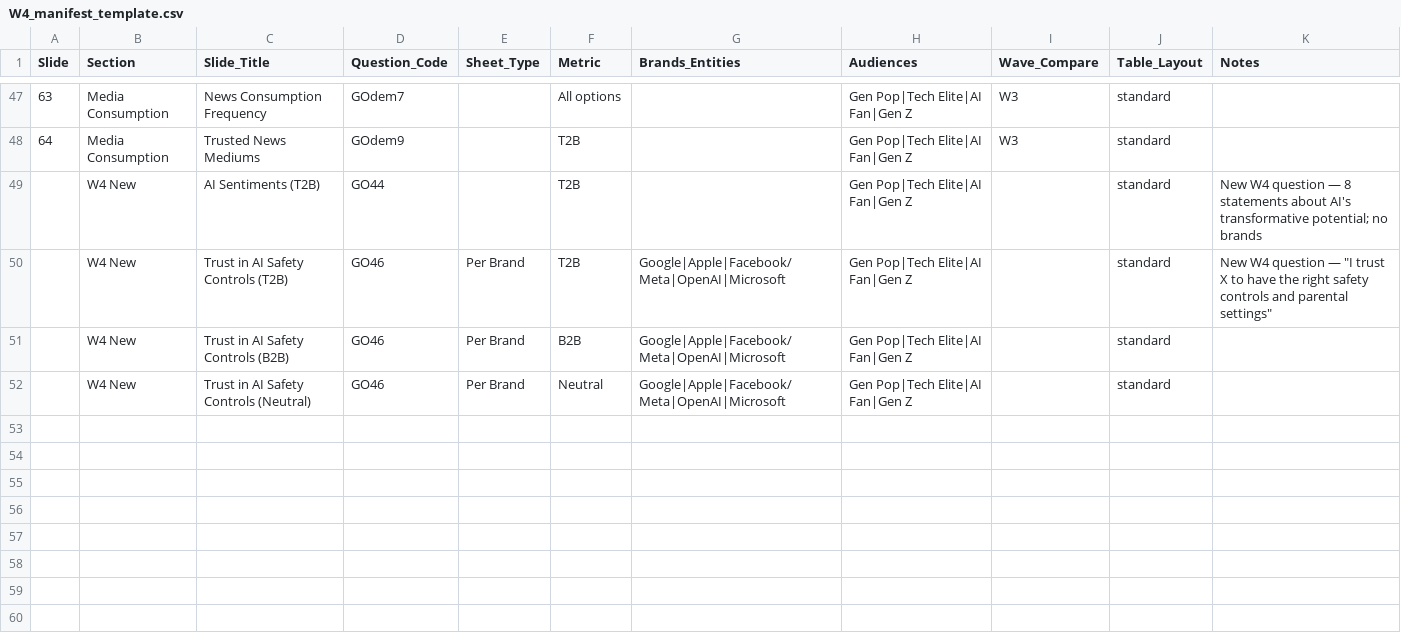
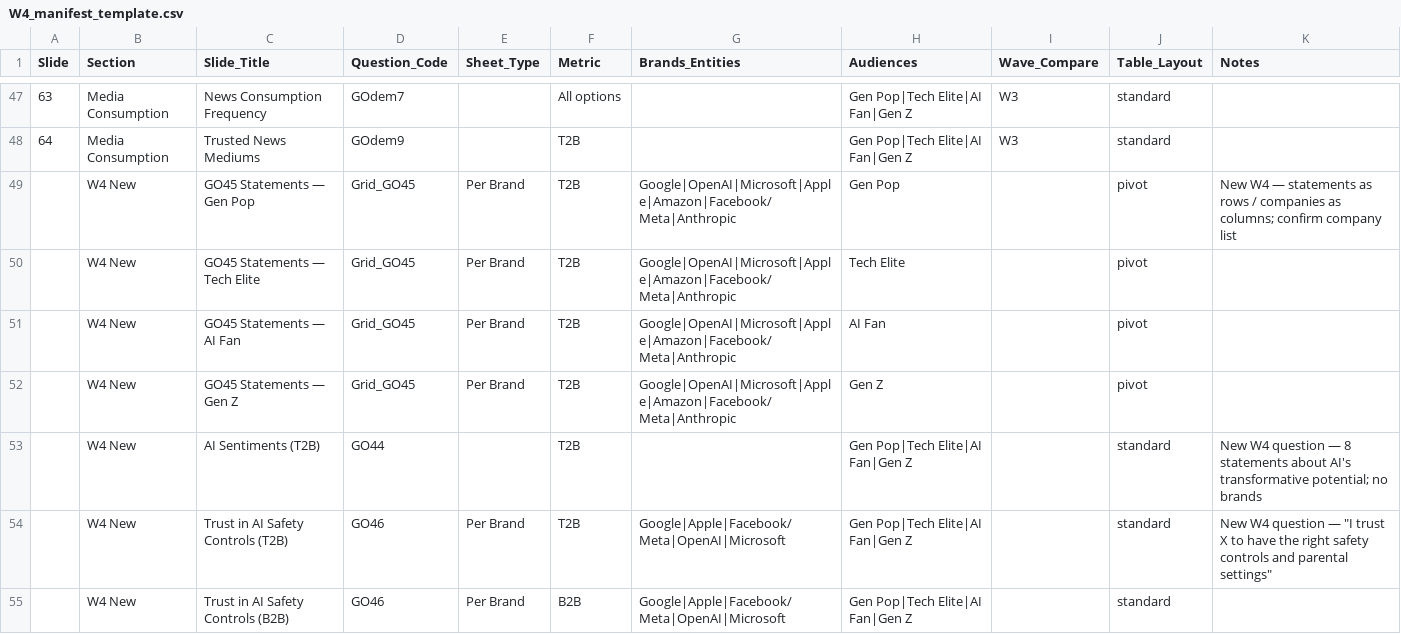
Before and after one commit to camahoy/crosstab-studio, a CSV file: W4_manifest_template.csv, drawn as a sheet; only a part is shown, gaps mark what is left out; the shorter side is filled out with more unchanged rows; the diff names each change by its address in the sheet, - before the commit and + after, or states it on an @@ line.

```diff
--- a/W4_manifest_template.csv
+++ b/W4_manifest_template.csv
+row 49:  | W4 New | GO45 Statements — Gen Pop | Grid_GO45 | Per Brand | T2B | Google|OpenAI|Microsoft|Apple|Amazon|Facebook/Meta|Anthropic | Gen Pop |  | pivot | New W4 — statements as rows / companies as columns; confirm company list
+row 50:  | W4 New | GO45 Statements — Tech Elite | Grid_GO45 | Per Brand | T2B | Google|OpenAI|Microsoft|Apple|Amazon|Facebook/Meta|Anthropic | Tech Elite |  | pivot
+row 51:  | W4 New | GO45 Statements — AI Fan | Grid_GO45 | Per Brand | T2B | Google|OpenAI|Microsoft|Apple|Amazon|Facebook/Meta|Anthropic | AI Fan |  | pivot
+row 52:  | W4 New | GO45 Statements — Gen Z | Grid_GO45 | Per Brand | T2B | Google|OpenAI|Microsoft|Apple|Amazon|Facebook/Meta|Anthropic | Gen Z |  | pivot
```
